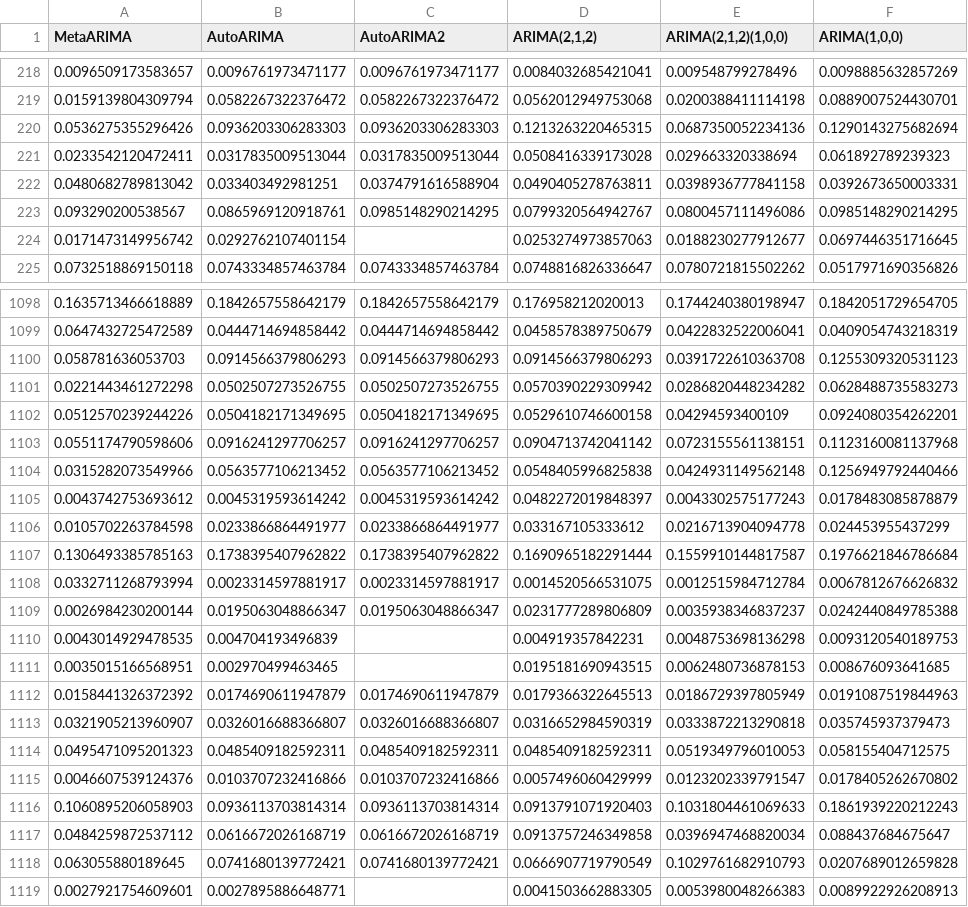
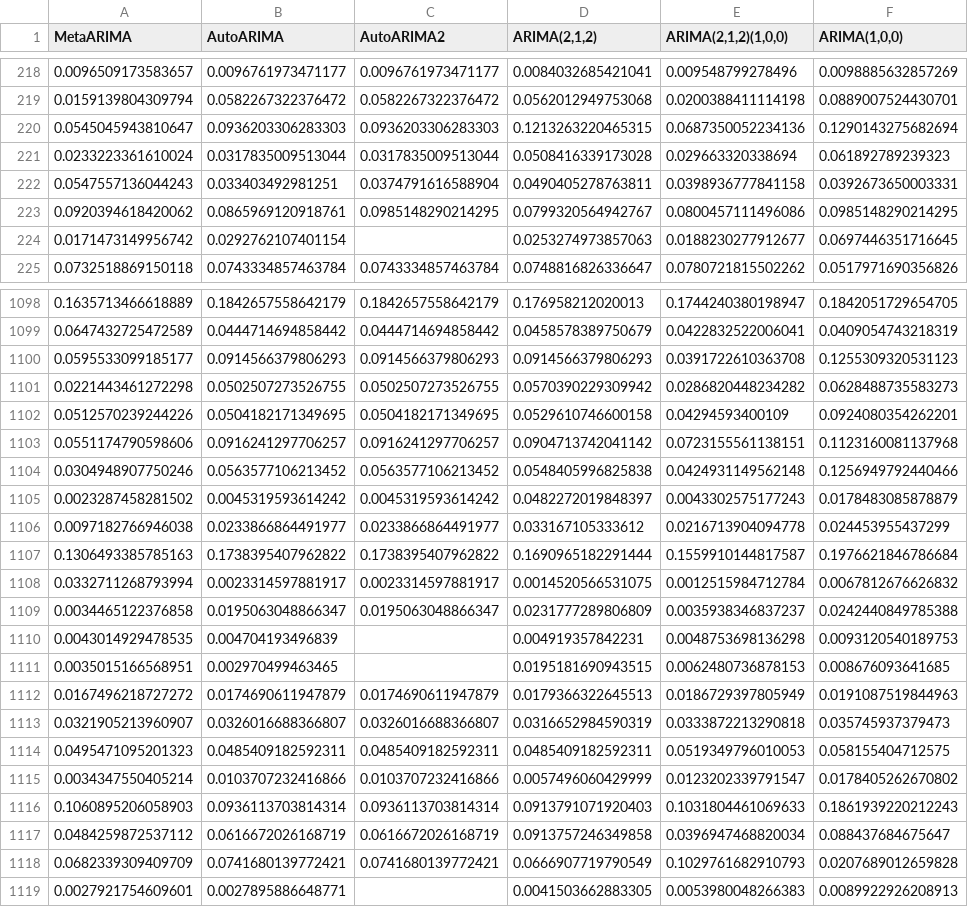
Before and after one commit to vcerqueira/experiments-metaarima, a CSV file: assets/results/main/M3,Monthly.csv, drawn as a sheet; only a part is shown, gaps mark what is left out; the diff covers the shown part only; the diff names each change by its address in the sheet, - before the commit and + after, or states it on an @@ line.

```diff
--- a/assets/results/main/M3,Monthly.csv
+++ b/assets/results/main/M3,Monthly.csv
-A220 (MetaARIMA): 0.0536275355296426
+A220 (MetaARIMA): 0.0545045943810647
-A221 (MetaARIMA): 0.0233542120472411
+A221 (MetaARIMA): 0.0233223361610024
-A222 (MetaARIMA): 0.0480682789813042
+A222 (MetaARIMA): 0.0547557136044243
-A223 (MetaARIMA): 0.093290200538567
+A223 (MetaARIMA): 0.0920394618420062
-A1100 (MetaARIMA): 0.058781636053703
+A1100 (MetaARIMA): 0.0595533099185177
-A1104 (MetaARIMA): 0.0315282073549966
+A1104 (MetaARIMA): 0.0304948907750246
-A1105 (MetaARIMA): 0.0043742753693612
+A1105 (MetaARIMA): 0.0023287458281502
-A1106 (MetaARIMA): 0.0105702263784598
+A1106 (MetaARIMA): 0.0097182766946038
-A1109 (MetaARIMA): 0.0026984230200144
+A1109 (MetaARIMA): 0.0034465122376858
-A1112 (MetaARIMA): 0.0158441326372392
+A1112 (MetaARIMA): 0.0167496218727272
-A1115 (MetaARIMA): 0.0046607539124376
+A1115 (MetaARIMA): 0.0034347550405214
-A1118 (MetaARIMA): 0.063055880189645
+A1118 (MetaARIMA): 0.0682339309409709
```
Also changed, not shown: 184 edited cells elsewhere in this file, 1 other file.
